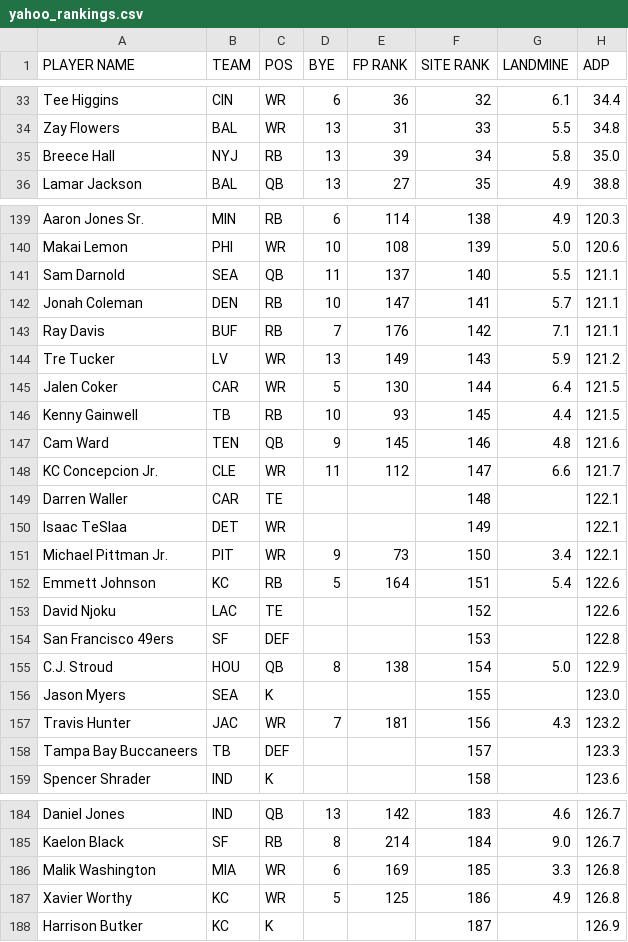
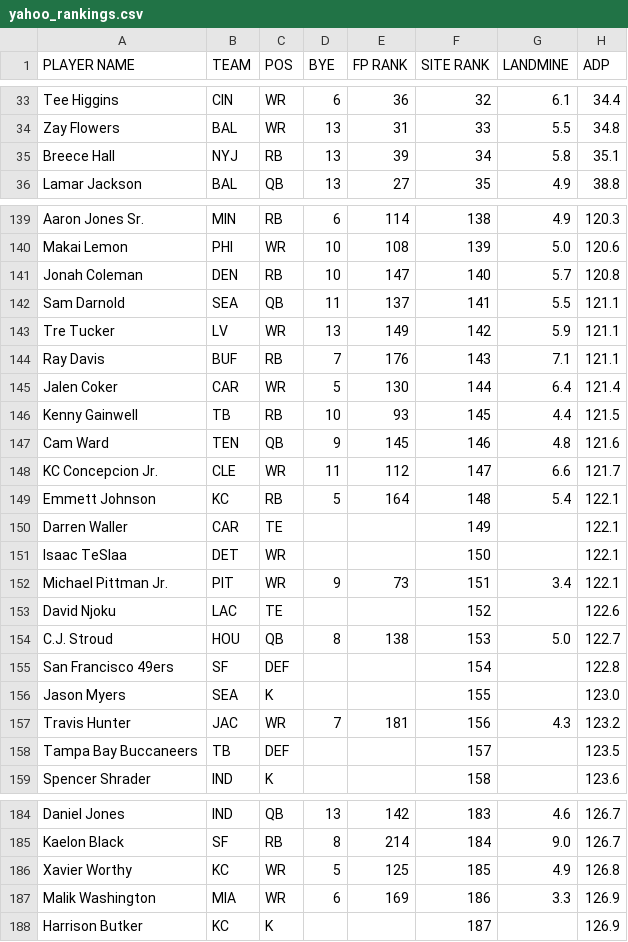
Before and after one commit to iacobgagnemontcalm-lang/MockDraft, a CSV file: yahoo_rankings.csv, drawn as a sheet; only a part is shown, gaps mark what is left out; the diff covers the shown part only.

```diff
--- a/yahoo_rankings.csv
+++ b/yahoo_rankings.csv
@@ -34,3 +34,3 @@ Tee Higgins,CIN,WR,6,36,32,6.1,34.4
 Zay Flowers,BAL,WR,13,31,33,5.5,34.8
-Breece Hall,NYJ,RB,13,39,34,5.8,35.0
+Breece Hall,NYJ,RB,13,39,34,5.8,35.1
 Lamar Jackson,BAL,QB,13,27,35,4.9,38.8
@@ -140,7 +140,7 @@ Aaron Jones Sr.,MIN,RB,6,114,138,4.9,120.3
 Makai Lemon,PHI,WR,10,108,139,5.0,120.6
-Sam Darnold,SEA,QB,11,137,140,5.5,121.1
-Jonah Coleman,DEN,RB,10,147,141,5.7,121.1
-Ray Davis,BUF,RB,7,176,142,7.1,121.1
-Tre Tucker,LV,WR,13,149,143,5.9,121.2
-Jalen Coker,CAR,WR,5,130,144,6.4,121.5
+Jonah Coleman,DEN,RB,10,147,140,5.7,120.8
+Sam Darnold,SEA,QB,11,137,141,5.5,121.1
+Tre Tucker,LV,WR,13,149,142,5.9,121.1
+Ray Davis,BUF,RB,7,176,143,7.1,121.1
+Jalen Coker,CAR,WR,5,130,144,6.4,121.4
 Kenny Gainwell,TB,RB,10,93,145,4.4,121.5
@@ -148,12 +148,12 @@ Cam Ward,TEN,QB,9,145,146,4.8,121.6
 KC Concepcion Jr.,CLE,WR,11,112,147,6.6,121.7
-Darren Waller,CAR,TE,,,148,,122.1
-Isaac TeSlaa,DET,WR,,,149,,122.1
-Michael Pittman Jr.,PIT,WR,9,73,150,3.4,122.1
-Emmett Johnson,KC,RB,5,164,151,5.4,122.6
+Emmett Johnson,KC,RB,5,164,148,5.4,122.1
+Darren Waller,CAR,TE,,,149,,122.1
+Isaac TeSlaa,DET,WR,,,150,,122.1
+Michael Pittman Jr.,PIT,WR,9,73,151,3.4,122.1
 David Njoku,LAC,TE,,,152,,122.6
-San Francisco 49ers,SF,DEF,,,153,,122.8
-C.J. Stroud,HOU,QB,8,138,154,5.0,122.9
+C.J. Stroud,HOU,QB,8,138,153,5.0,122.7
+San Francisco 49ers,SF,DEF,,,154,,122.8
 Jason Myers,SEA,K,,,155,,123.0
 Travis Hunter,JAC,WR,7,181,156,4.3,123.2
-Tampa Bay Buccaneers,TB,DEF,,,157,,123.3
+Tampa Bay Buccaneers,TB,DEF,,,157,,123.5
 Spencer Shrader,IND,K,,,158,,123.6
@@ -185,4 +185,4 @@ Daniel Jones,IND,QB,13,142,183,4.6,126.7
 Kaelon Black,SF,RB,8,214,184,9.0,126.7
-Malik Washington,MIA,WR,6,169,185,3.3,126.8
-Xavier Worthy,KC,WR,5,125,186,4.9,126.8
+Xavier Worthy,KC,WR,5,125,185,4.9,126.8
+Malik Washington,MIA,WR,6,169,186,3.3,126.9
 Harrison Butker,KC,K,,,187,,126.9
```
Also changed, not shown: 1 added row, 1 removed row and 11 edited cells elsewhere in this file, adp_rankings.csv, espn_rankings.csv.
